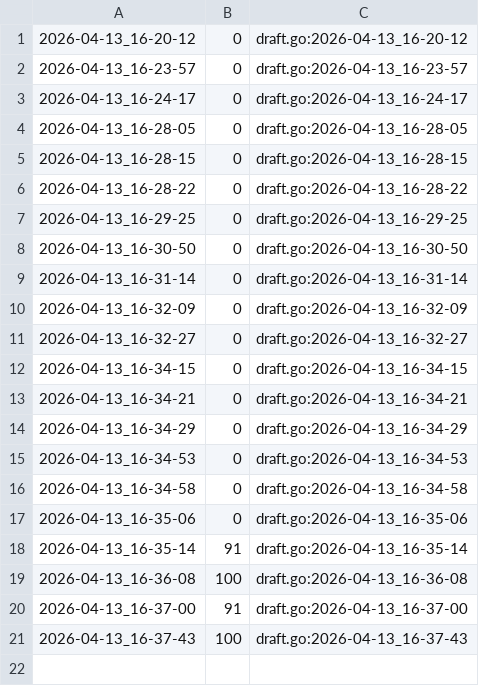
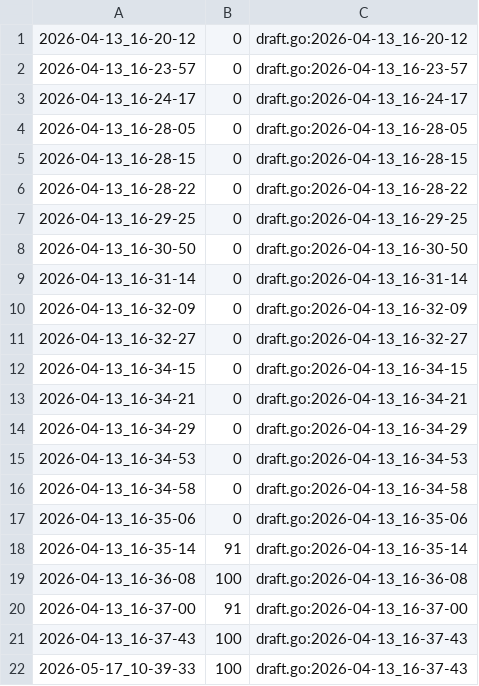
Before and after one commit to qxcode-course/ed-seg-bloco-a-warrley, a CSV file: .tko/track/eval1@apagando/track.csv, drawn as a sheet; the diff names each change by its address in the sheet, - before the commit and + after, or states it on an @@ line.

```diff
--- a/.tko/track/eval1@apagando/track.csv
+++ b/.tko/track/eval1@apagando/track.csv
+row 22: 2026-05-17_10-39-33 | 100 | draft.go:2026-04-13_16-37-43
```
Also changed, not shown: .tko/track/ed@editorint/track.csv, .tko/track/eval1@baruel/track.csv, 6 other files.
